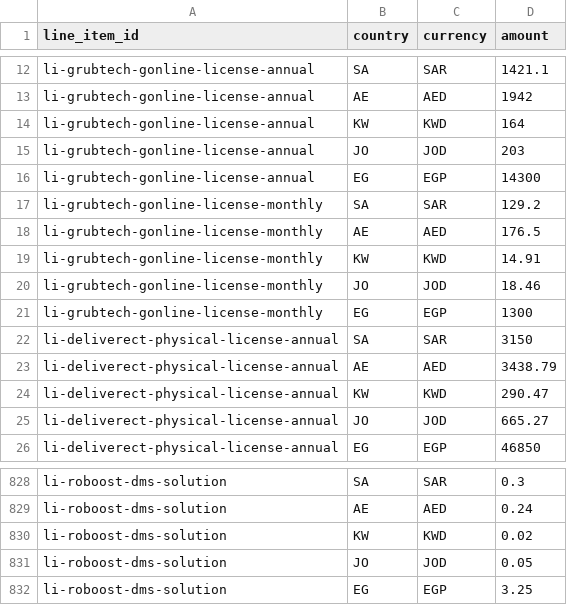
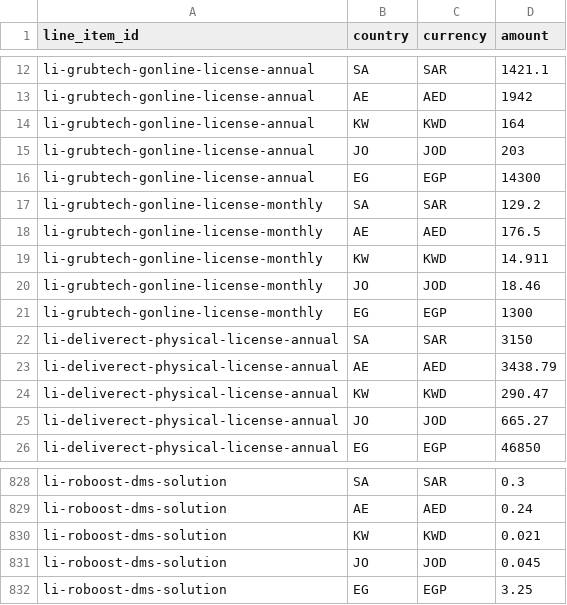
Before and after one commit to kareemibrahim-DNS/The-Counciler-, a CSV file: reseller-programs/feed/prices.csv, drawn as a sheet; only a part is shown, gaps mark what is left out; the diff covers the shown part only.

```diff
--- a/reseller-programs/feed/prices.csv
+++ b/reseller-programs/feed/prices.csv
@@ -18,3 +18,3 @@ li-grubtech-gonline-license-monthly,SA,SAR,129.2
 li-grubtech-gonline-license-monthly,AE,AED,176.5
-li-grubtech-gonline-license-monthly,KW,KWD,14.91
+li-grubtech-gonline-license-monthly,KW,KWD,14.911
 li-grubtech-gonline-license-monthly,JO,JOD,18.46
@@ -829,4 +829,4 @@ li-roboost-dms-solution,SA,SAR,0.3
 li-roboost-dms-solution,AE,AED,0.24
-li-roboost-dms-solution,KW,KWD,0.02
-li-roboost-dms-solution,JO,JOD,0.05
+li-roboost-dms-solution,KW,KWD,0.021
+li-roboost-dms-solution,JO,JOD,0.045
 li-roboost-dms-solution,EG,EGP,3.25
```
Also changed, not shown: 27 edited cells elsewhere in this file, reseller-programs/feed/line_items.csv, reseller-programs/feed/partners.csv, 10 other files.
